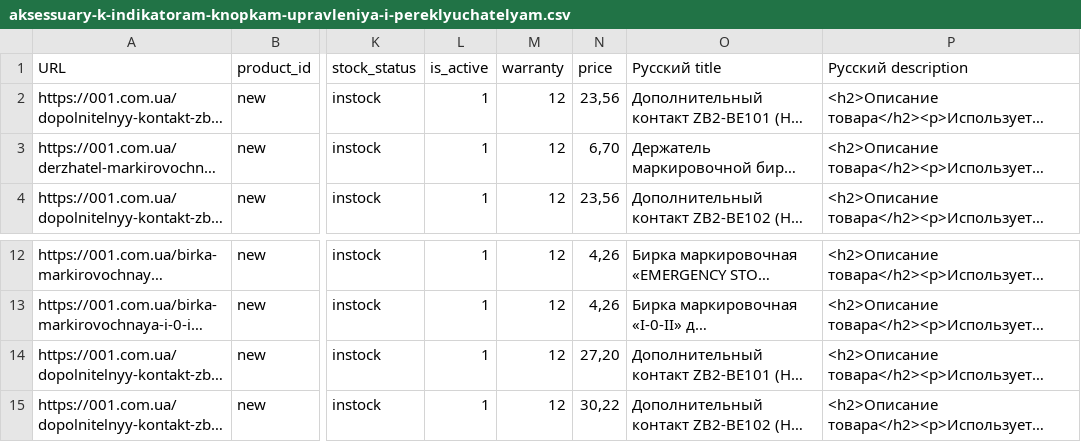
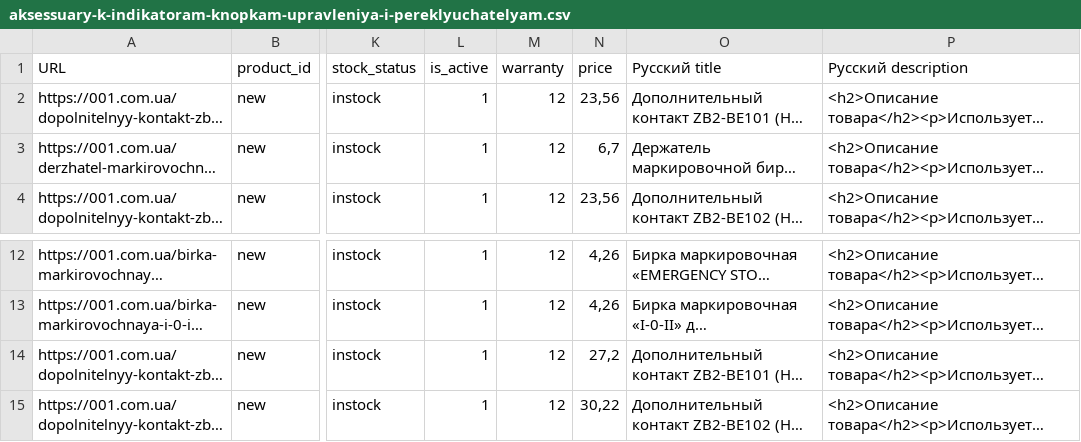
Before and after one commit to Foxhole96/MetaParser, a CSV file: Ustroystva podachi komand i signalov/aksessuary-k-indikatoram-knopkam-upravleniya-i-pereklyuchatelyam.csv, drawn as a sheet; only a part is shown, gaps mark what is left out; long unchanged cells end in …; the diff covers the shown part only; the diff names each change by its address in the sheet, - before the commit and + after, or states it on an @@ line.

```diff
--- a/Ustroystva podachi komand i signalov/aksessuary-k-indikatoram-knopkam-upravleniya-i-pereklyuchatelyam.csv
+++ b/Ustroystva podachi komand i signalov/aksessuary-k-indikatoram-knopkam-upravleniya-i-pereklyuchatelyam.csv
-N3 (price): 6,70
+N3 (price): 6,7
-N14 (price): 27,20
+N14 (price): 27,2
```
Also changed, not shown: 20 edited cells elsewhere in this file, Ustroystva podachi komand i signalov/kontsevye-vyklyuchateli.csv, Ustroystva podachi komand i signalov/korpusa-postov-knopochnyh.csv, 51 other files.
